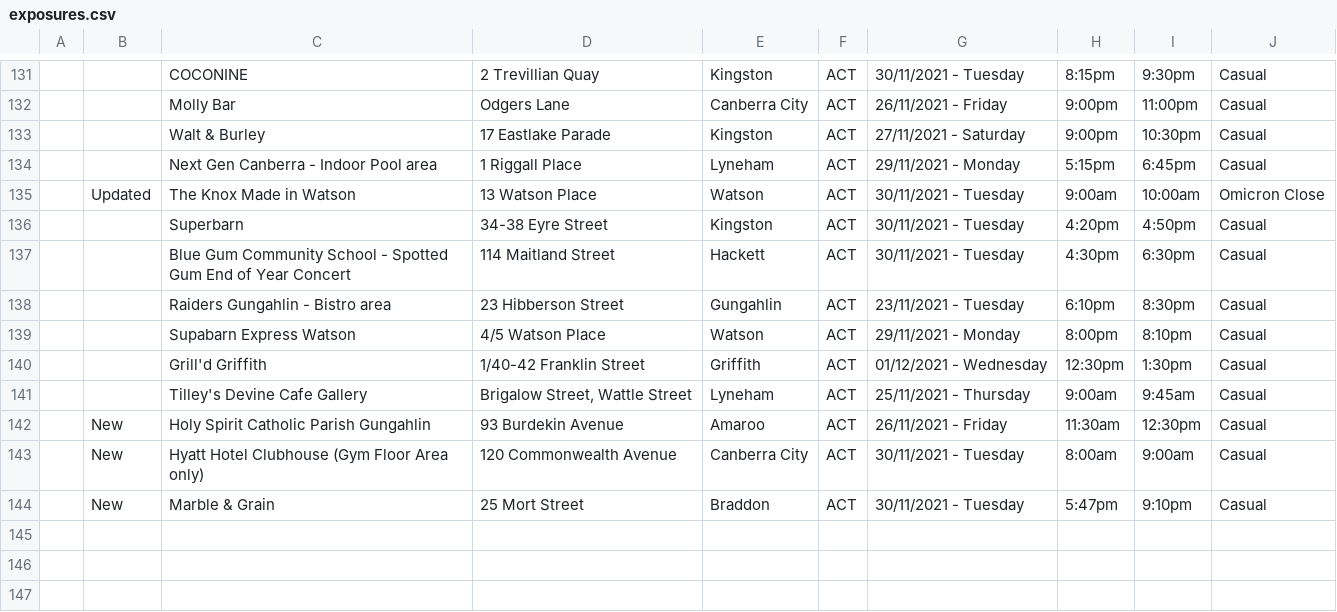
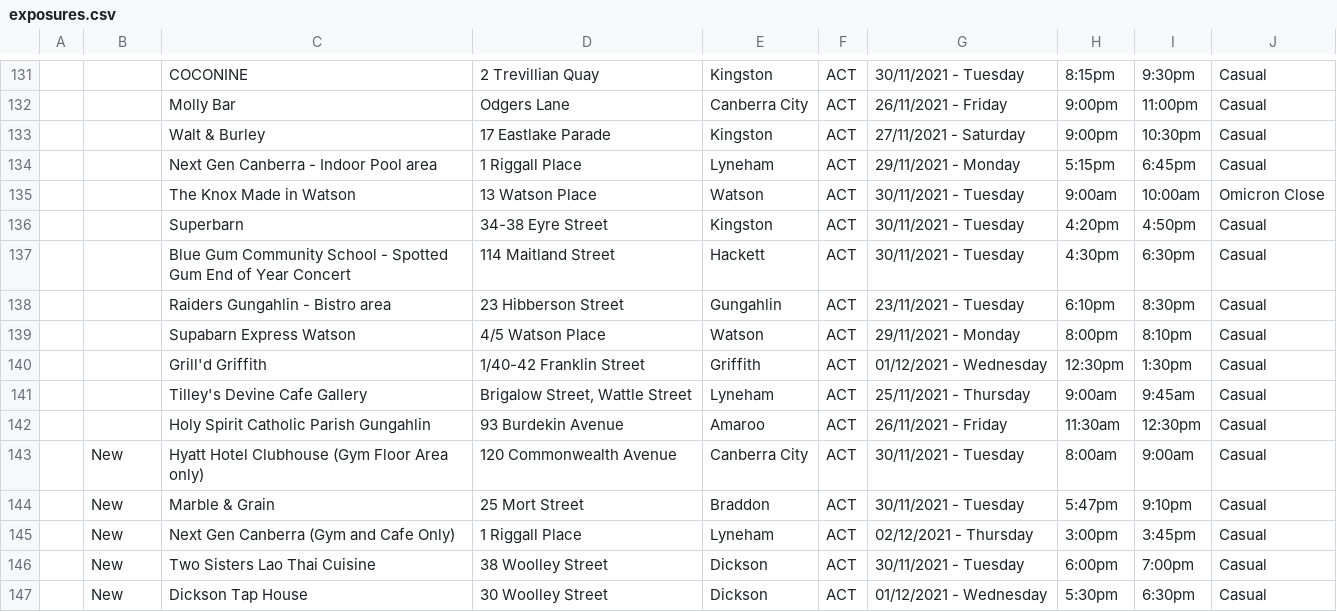
Before and after one commit to kwauchope/act-covid-rss, a CSV file: exposures.csv, drawn as a sheet; only a part is shown, gaps mark what is left out.

```diff
--- a/exposures.csv
+++ b/exposures.csv
@@ -134,3 +134,3 @@
 "","","Next Gen Canberra - Indoor Pool area","1 Riggall Place","Lyneham","ACT",29/11/2021 - Monday,5:15pm,6:45pm,"Casual",
-"","Updated","The Knox Made in Watson","13 Watson Place","Watson","ACT",30/11/2021 - Tuesday,9:00am,10:00am,"Omicron Close",
+"","","The Knox Made in Watson","13 Watson Place","Watson","ACT",30/11/2021 - Tuesday,9:00am,10:00am,"Omicron Close",
 "","","Superbarn","34-38 Eyre Street","Kingston","ACT",30/11/2021 - Tuesday,4:20pm,4:50pm,"Casual",
@@ -141,4 +141,7 @@
 "","","Tilley's Devine Cafe Gallery","Brigalow Street, Wattle Street","Lyneham","ACT",25/11/2021 - Thursday,9:00am,9:45am,"Casual",
-"","New","Holy Spirit Catholic Parish Gungahlin","93 Burdekin Avenue","Amaroo","ACT",26/11/2021 - Friday,11:30am,12:30pm,"Casual",
+"","","Holy Spirit Catholic Parish Gungahlin","93 Burdekin Avenue","Amaroo","ACT",26/11/2021 - Friday,11:30am,12:30pm,"Casual",
 "","New","Hyatt Hotel Clubhouse (Gym Floor Area only)","120 Commonwealth Avenue","Canberra City","ACT",30/11/2021 - Tuesday,8:00am,9:00am,"Casual",
 "","New","Marble & Grain","25 Mort Street","Braddon","ACT",30/11/2021 - Tuesday,5:47pm,9:10pm,"Casual",
+"","New","Next Gen Canberra (Gym and Cafe Only)","1 Riggall Place","Lyneham","ACT",02/12/2021 - Thursday,3:00pm,3:45pm,"Casual",
+"","New","Two Sisters Lao Thai Cuisine","38 Woolley Street","Dickson","ACT",30/11/2021 - Tuesday,6:00pm,7:00pm,"Casual",
+"","New","Dickson Tap House","30 Woolley Street","Dickson","ACT",01/12/2021 - Wednesday,5:30pm,6:30pm,"Casual",
```
Also changed, not shown: 3 other files.
